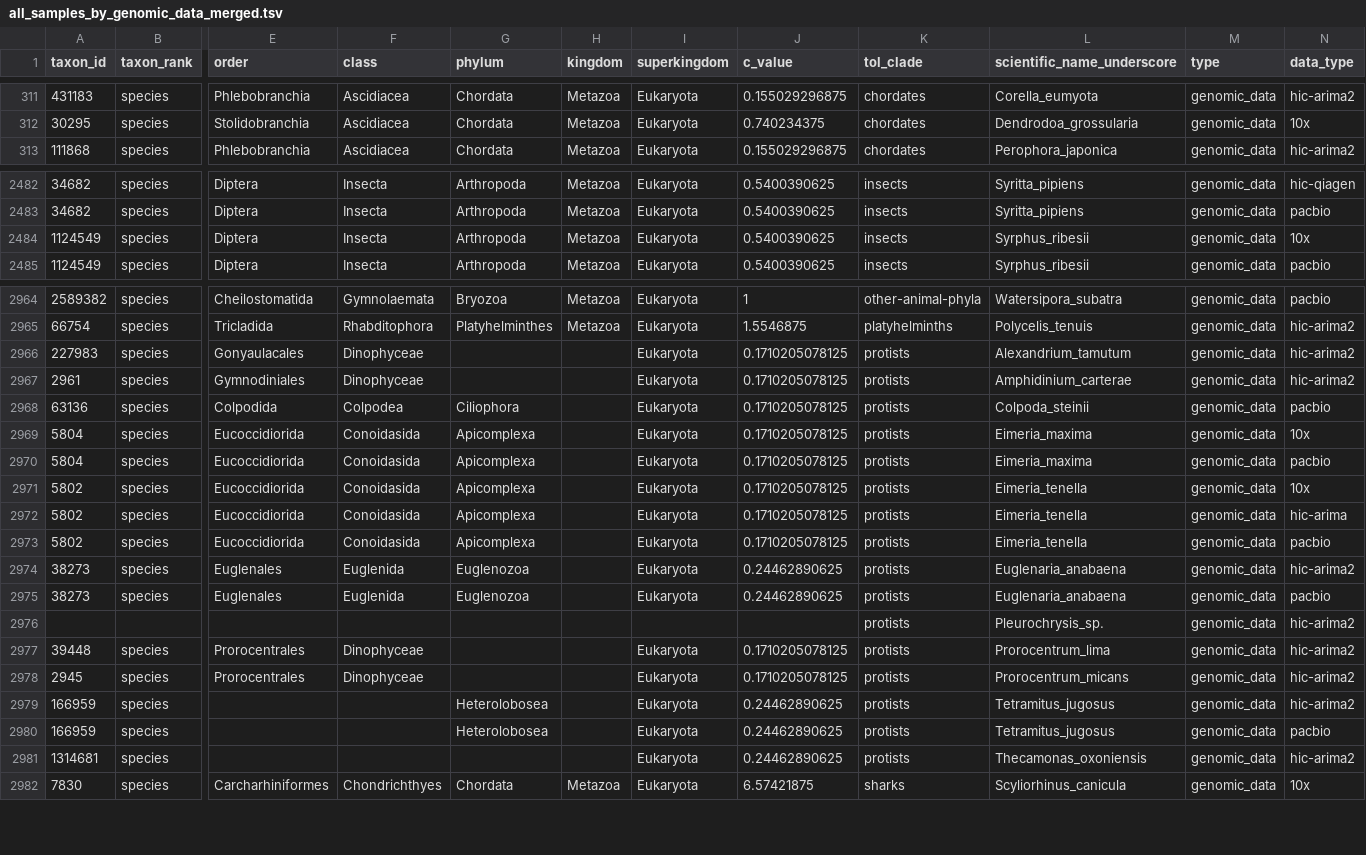
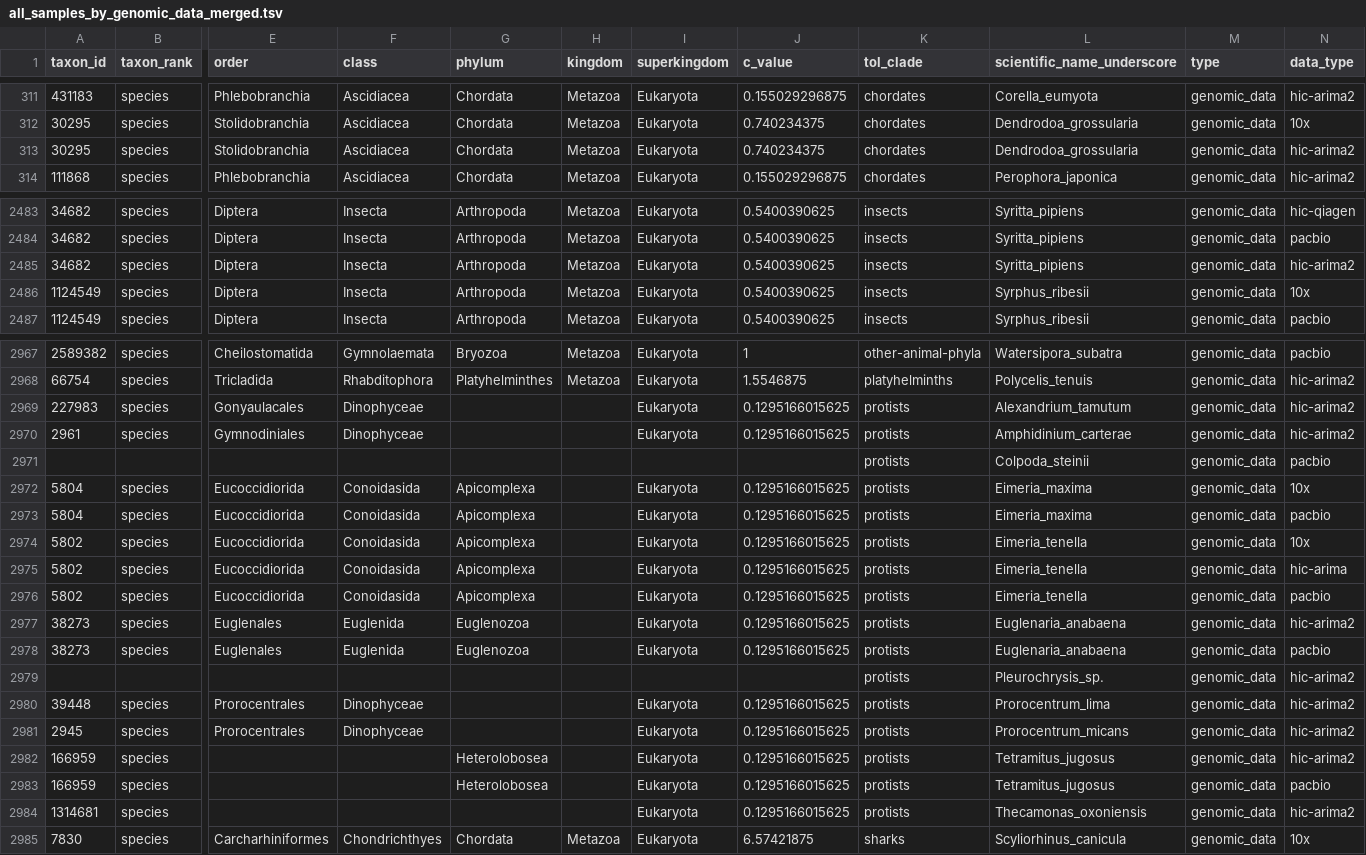
Before and after one commit to tolkit/all-sequencing-status, a TSV file: data/all_samples_by_genomic_data_merged.tsv, drawn as a sheet; only a part is shown, gaps mark what is left out; removed rows and columns are numbered as before the commit, all else as after; rows hold the shown columns only; the diff covers the shown part only; the diff names each change by its address in the sheet, - before the commit and + after, or states it on an @@ line.

```diff
--- a/data/all_samples_by_genomic_data_merged.tsv
+++ b/data/all_samples_by_genomic_data_merged.tsv
+row 313: 30295 | species | Stolidobranchia | Ascidiacea | Chordata | Metazoa | Eukaryota | 0.740234375 | chordates | Dendrodoa_grossularia | genomic_data | hic-arima2
+row 2485: 34682 | species | Diptera | Insecta | Arthropoda | Metazoa | Eukaryota | 0.5400390625 | insects | Syritta_pipiens | genomic_data | hic-arima2
-J2969:J2970 (c_value): 0.1710205078125
+J2969:J2970 (c_value): 0.1295166015625
-row 2968: 63136 | species | Colpodida | Colpodea | Ciliophora |  | Eukaryota | 0.1710205078125 | protists | Colpoda_steinii | genomic_data | pacbio
+row 2971:  |  |  |  |  |  |  |  | protists | Colpoda_steinii | genomic_data | pacbio
-J2972:J2976 (c_value): 0.1710205078125
+J2972:J2976 (c_value): 0.1295166015625
-J2977:J2978 (c_value): 0.24462890625
+J2977:J2978 (c_value): 0.1295166015625
-J2980:J2981 (c_value): 0.1710205078125
+J2980:J2981 (c_value): 0.1295166015625
-J2982:J2984 (c_value): 0.24462890625
+J2982:J2984 (c_value): 0.1295166015625
```
Also changed, not shown: 1 added row and 57 edited cells elsewhere in this file, data/all_assembled_genomes.tsv, data/all_assembled_genomes_higher.tsv, 14 other files.
